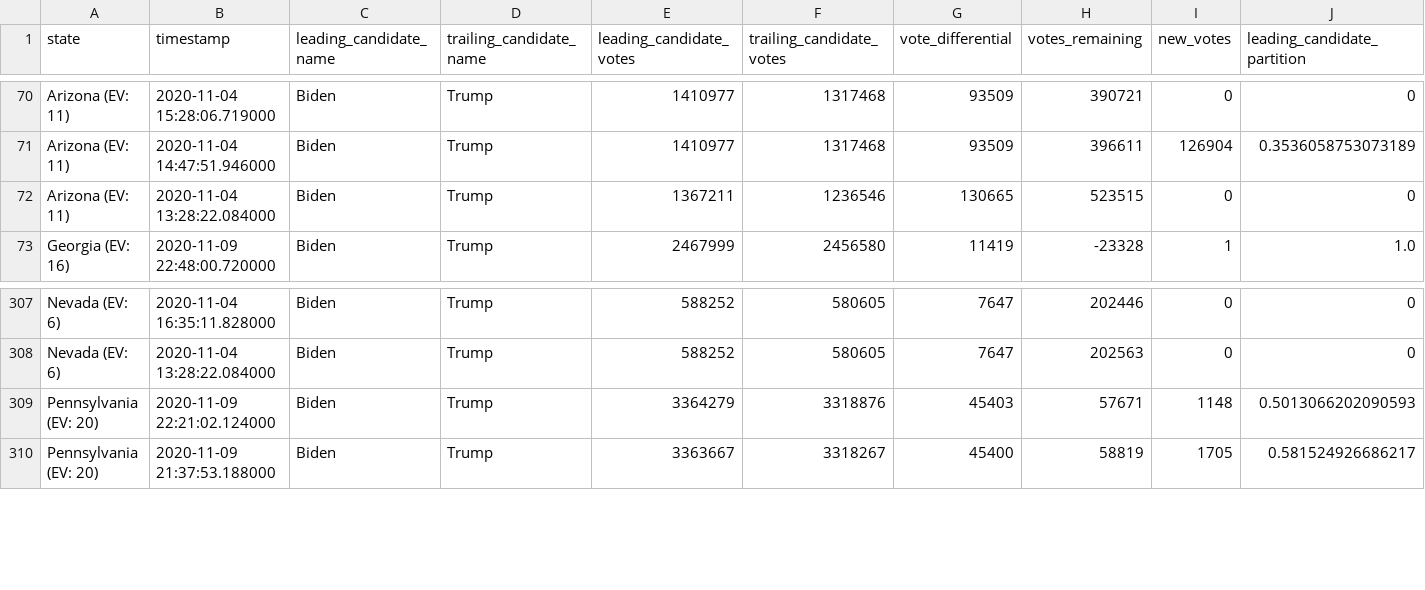
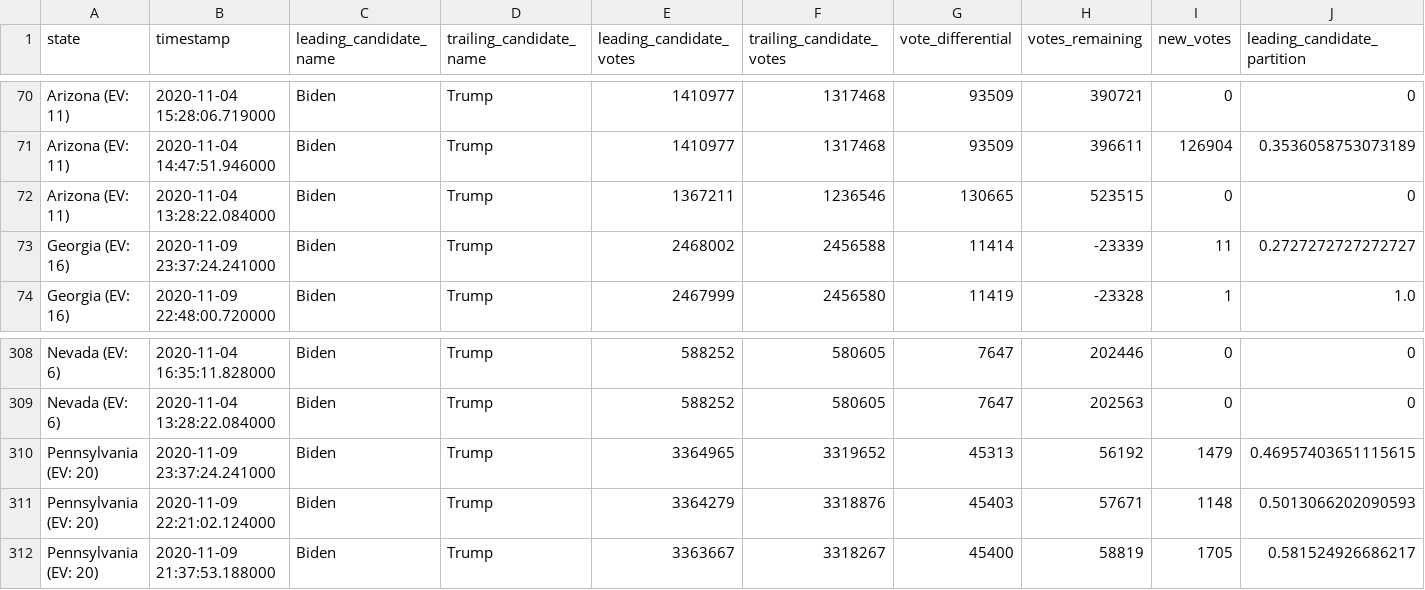
Before and after one commit to DanSimon/nyt-2020-election-scraper, a CSV file: battleground-state-changes.csv, drawn as a sheet; only a part is shown, gaps mark what is left out; rows hold the shown columns only; the diff names each change by its address in the sheet, - before the commit and + after, or states it on an @@ line.

```diff
--- a/battleground-state-changes.csv
+++ b/battleground-state-changes.csv
+row 73: Georgia (EV: 16) | 2020-11-09 23:37:24.241000 | Biden | Trump | 2468002 | 2456588 | 11414 | -23339 | 11 | 0.2727272727272727
+row 310: Pennsylvania (EV: 20) | 2020-11-09 23:37:24.241000 | Biden | Trump | 3364965 | 3319652 | 45313 | 56192 | 1479 | 0.46957403651115615
```
Also changed, not shown: 4 other files.
